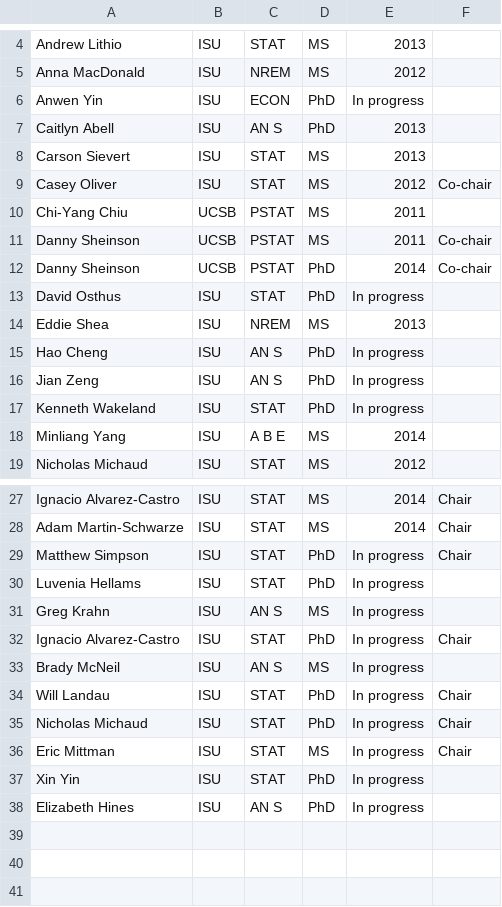
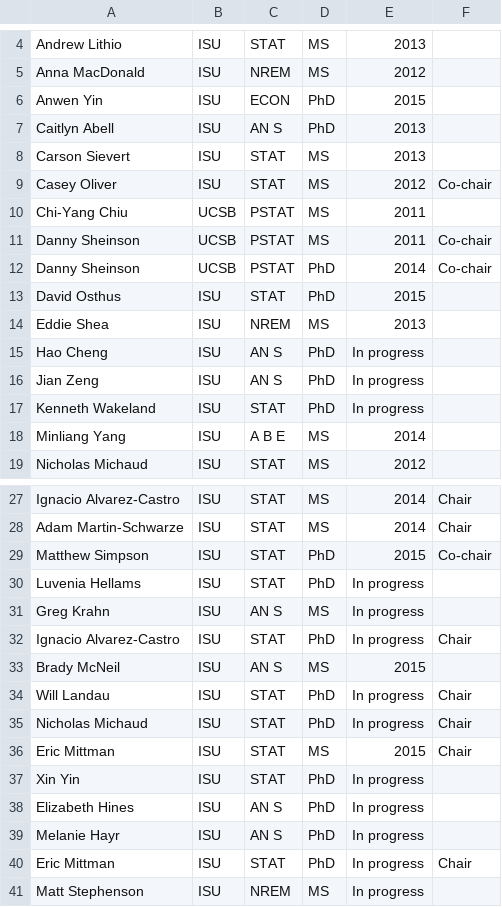
Before and after one commit to jarad/cv, a CSV file: studentcommittees.csv, drawn as a sheet; only a part is shown, gaps mark what is left out.

```diff
--- a/studentcommittees.csv
+++ b/studentcommittees.csv
@@ -5,3 +5,3 @@ Andrew Lithio,ISU,STAT,MS,2013,
 Anna MacDonald,ISU,NREM,MS,2012,
-Anwen Yin,ISU,ECON,PhD,In progress,
+Anwen Yin,ISU,ECON,PhD,2015,
 Caitlyn Abell,ISU,AN S,PhD,2013,
@@ -12,3 +12,3 @@ Danny Sheinson,UCSB,PSTAT,MS,2011,Co-chair
 Danny Sheinson,UCSB,PSTAT,PhD,2014,Co-chair
-David Osthus,ISU,STAT,PhD,In progress,
+David Osthus,ISU,STAT,PhD,2015,
 Eddie Shea,ISU,NREM,MS,2013,
@@ -28,3 +28,3 @@ Ignacio Alvarez-Castro,ISU,STAT,MS,2014,Chair
 Adam Martin-Schwarze,ISU,STAT,MS,2014,Chair
-Matthew Simpson,ISU,STAT,PhD,In progress,Chair
+Matthew Simpson,ISU,STAT,PhD,2015,Co-chair
 Luvenia Hellams,ISU,STAT,PhD,In progress,
@@ -32,7 +32,10 @@ Greg Krahn,ISU,AN S,MS,In progress,
 Ignacio Alvarez-Castro,ISU,STAT,PhD,In progress,Chair
-Brady McNeil,ISU,AN S,MS,In progress,
+Brady McNeil,ISU,AN S,MS,2015,
 Will Landau,ISU,STAT,PhD,In progress,Chair
 Nicholas Michaud,ISU,STAT,PhD,In progress,Chair
-Eric Mittman,ISU,STAT,MS,In progress,Chair
+Eric Mittman,ISU,STAT,MS,2015,Chair
 Xin Yin,ISU,STAT,PhD,In progress,
 Elizabeth Hines,ISU,AN S,PhD,In progress,
+Melanie Hayr,ISU,AN S,PhD,In progress,
+Eric Mittman,ISU,STAT,PhD,In progress,Chair
+Matt Stephenson,ISU,NREM,MS,In progress,
```
Also changed, not shown: 3 other files.
